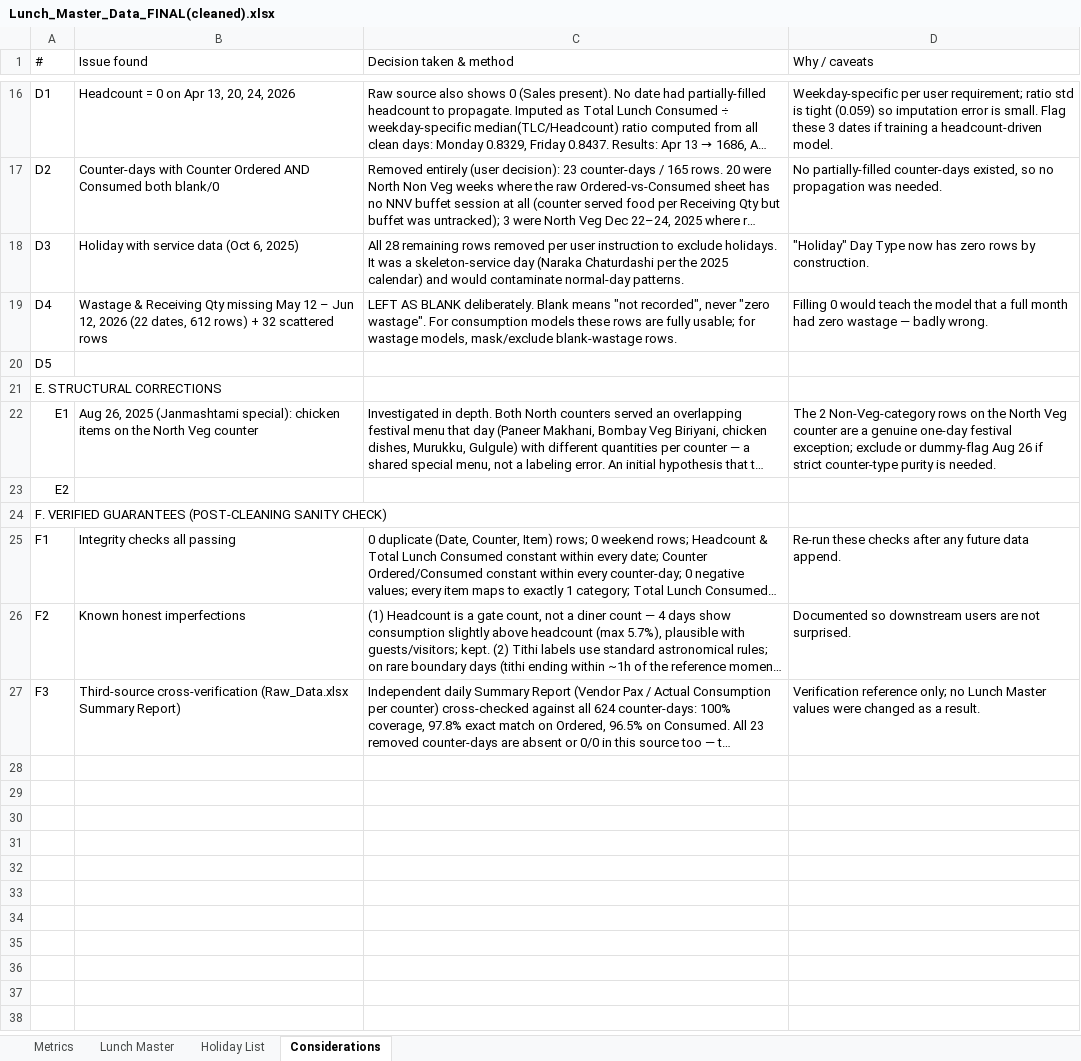
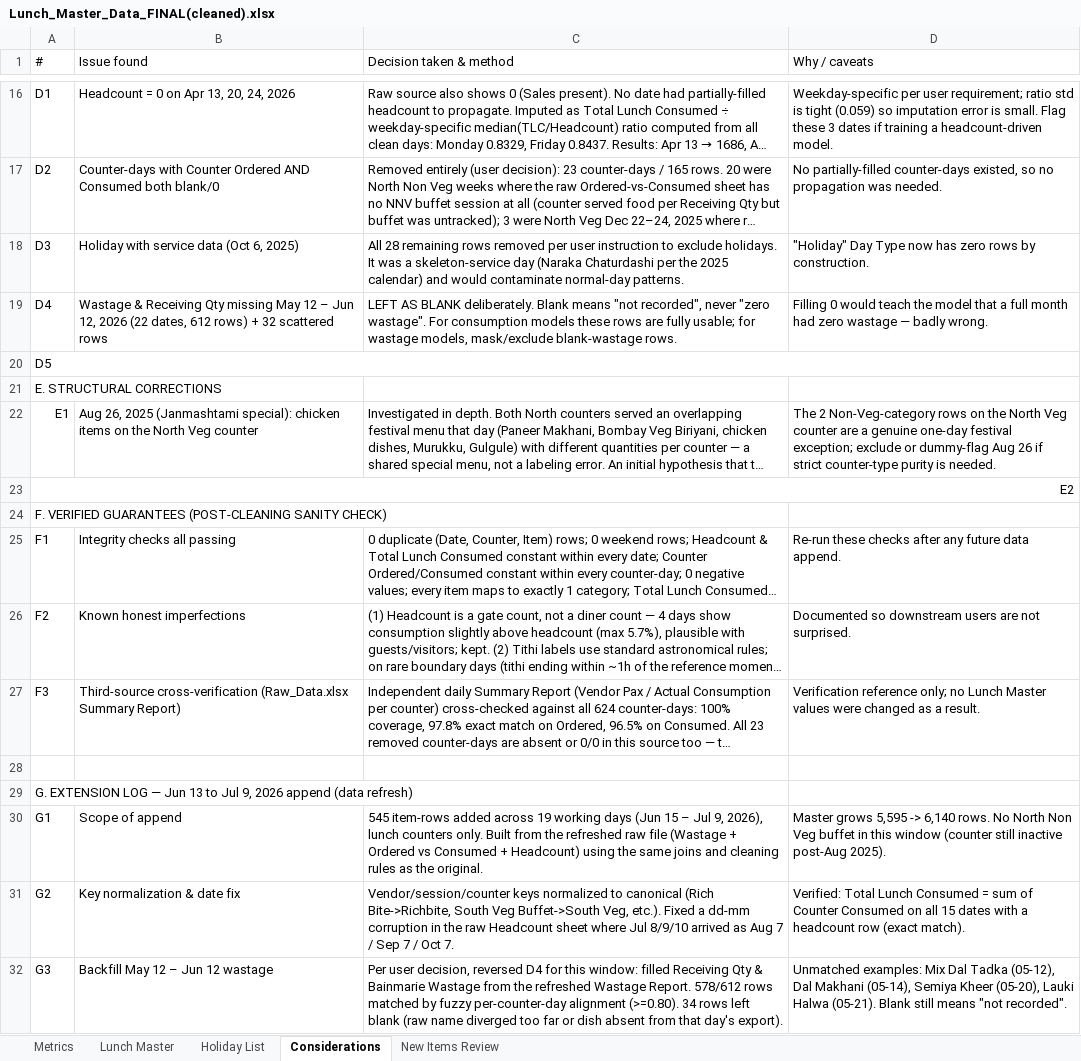
Before and after one commit to darshancmpawar/multi_counter_footcount, an Excel workbook: Lunch_Master_Data_FINAL(cleaned).xlsx, sheet Considerations, drawn as a sheet; only a part is shown, gaps mark what is left out; long unchanged cells end in …; values as stored, in another font and other column widths than the file's, no cell formats; the diff covers the shown part only; the diff names each change by its address in the sheet, - before the commit and + after, or states it on an @@ line.

```diff
--- a/Lunch_Master_Data_FINAL(cleaned).xlsx (sheet Considerations)
+++ b/Lunch_Master_Data_FINAL(cleaned).xlsx (sheet Considerations)
+sheet tab: New Items Review
+A20:D20 merged
+A23:D23 merged
+row 28: (empty)
+row 29: G. EXTENSION LOG — Jun 13 to Jul 9, 2026 append (data refresh)
+row 30: G1 | Scope of append | 545 item-rows added across 19 working days (Jun 15 – Jul 9, 2026), lunch counters only. Built from the refreshed raw file (Wastage + Ordered vs Consumed + Headcount) using the same joins and cleaning rules as the original. | Master grows 5,595 -> 6,140 rows. No North Non Veg buffet in this window (counter still inactive post-Aug 2025).
+row 31: G2 | Key normalization & date fix | Vendor/session/counter keys normalized to canonical (Rich Bite->Richbite, South Veg Buffet->South Veg, etc.). Fixed a dd-mm corruption in the raw Headcount sheet where Jul 8/9/10 arrived as Aug 7 / Sep 7 / Oct 7. | Verified: Total Lunch Consumed = sum of Counter Consumed on all 15 dates with a headcount row (exact match).
+row 32: G3 | Backfill May 12 – Jun 12 wastage | Per user decision, reversed D4 for this window: filled Receiving Qty & Bainmarie Wastage from the refreshed Wastage Report. 578/612 rows matched by fuzzy per-counter-day alignment (>=0.80). 34 rows left blank (raw name diverged too far or dish absent from that day's export). | Unmatched examples: Mix Dal Tadka (05-12), Dal Makhani (05-14), Semiya Kheer (05-20), Lauki Halwa (05-21). Blank still means "not recorded".
```
Also changed, not shown: 13 added rows and merged cells elsewhere in this sheet, sheet Lunch Master, sheet Holiday List, sheet Metrics, cell formats, formulas that keep their value, 4 other files.
